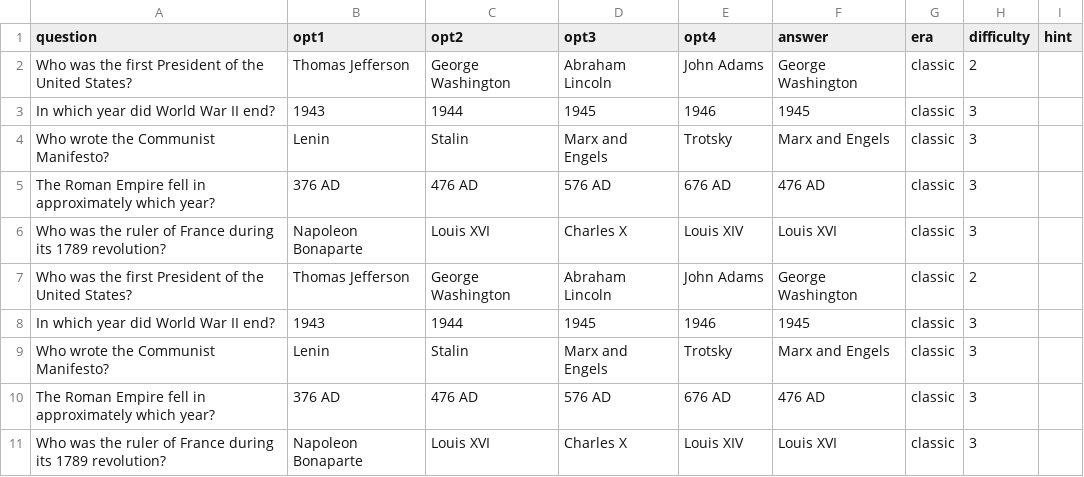
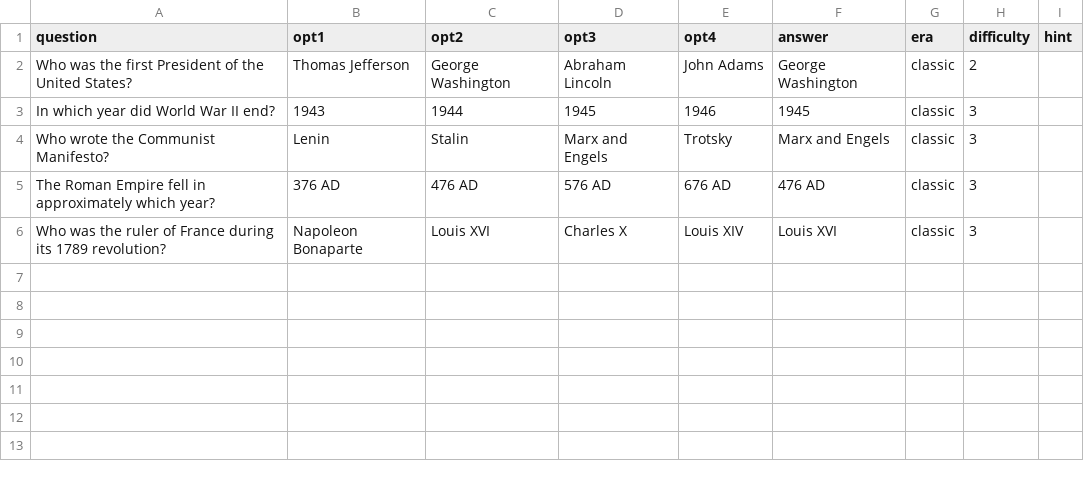
Before and after one commit to JunpiterK/luckyplz, a CSV file: data/quiz/en/history.csv, drawn as a sheet.

```diff
--- a/data/quiz/en/history.csv
+++ b/data/quiz/en/history.csv
@@ -6,6 +6 @@ The Roman Empire fell in approximately which year?,376 AD,476 AD,576 AD,676 AD,4
 Who was the ruler of France during its 1789 revolution?,Napoleon Bonaparte,Louis XVI,Charles X,Louis XIV,Louis XVI,classic,3,
-Who was the first President of the United States?,Thomas Jefferson,George Washington,Abraham Lincoln,John Adams,George Washington,classic,2,
-In which year did World War II end?,1943,1944,1945,1946,1945,classic,3,
-Who wrote the Communist Manifesto?,Lenin,Stalin,Marx and Engels,Trotsky,Marx and Engels,classic,3,
-The Roman Empire fell in approximately which year?,376 AD,476 AD,576 AD,676 AD,476 AD,classic,3,
-Who was the ruler of France during its 1789 revolution?,Napoleon Bonaparte,Louis XVI,Charles X,Louis XIV,Louis XVI,classic,3,
```
Also changed, not shown: data/quiz/en/kpop.csv, data/quiz/en/latest.csv, 4 other files.
